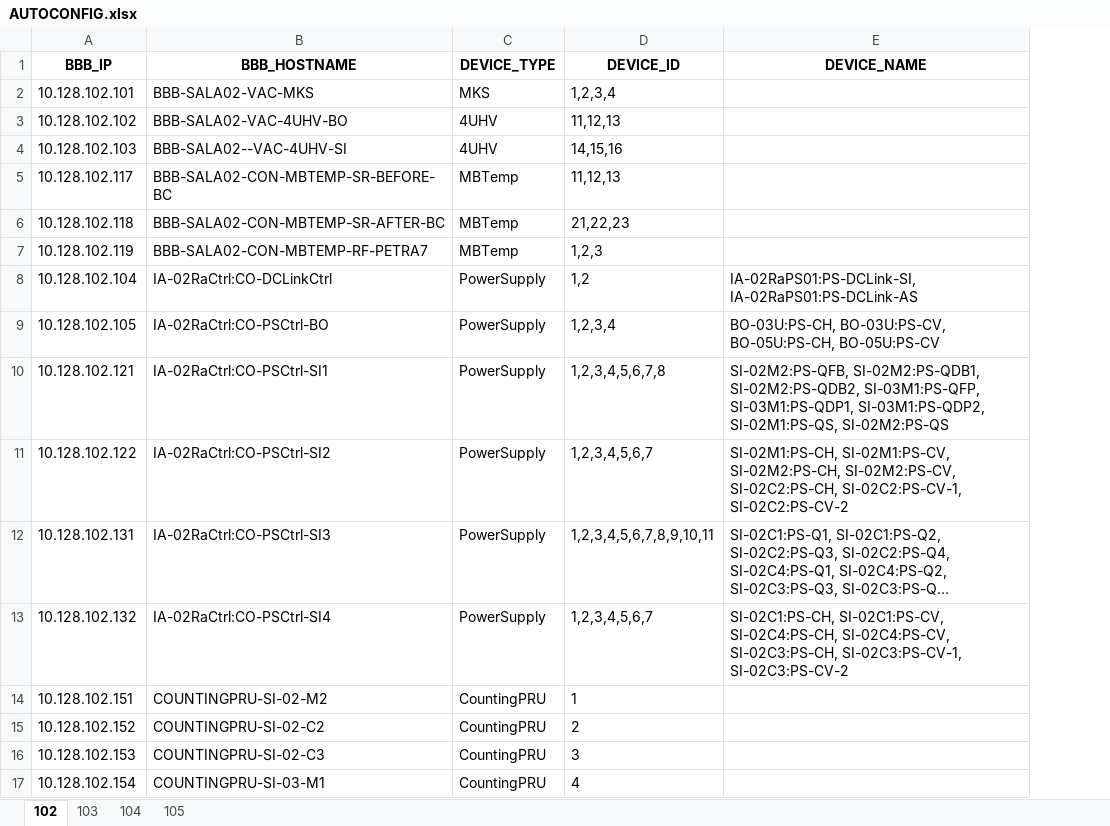
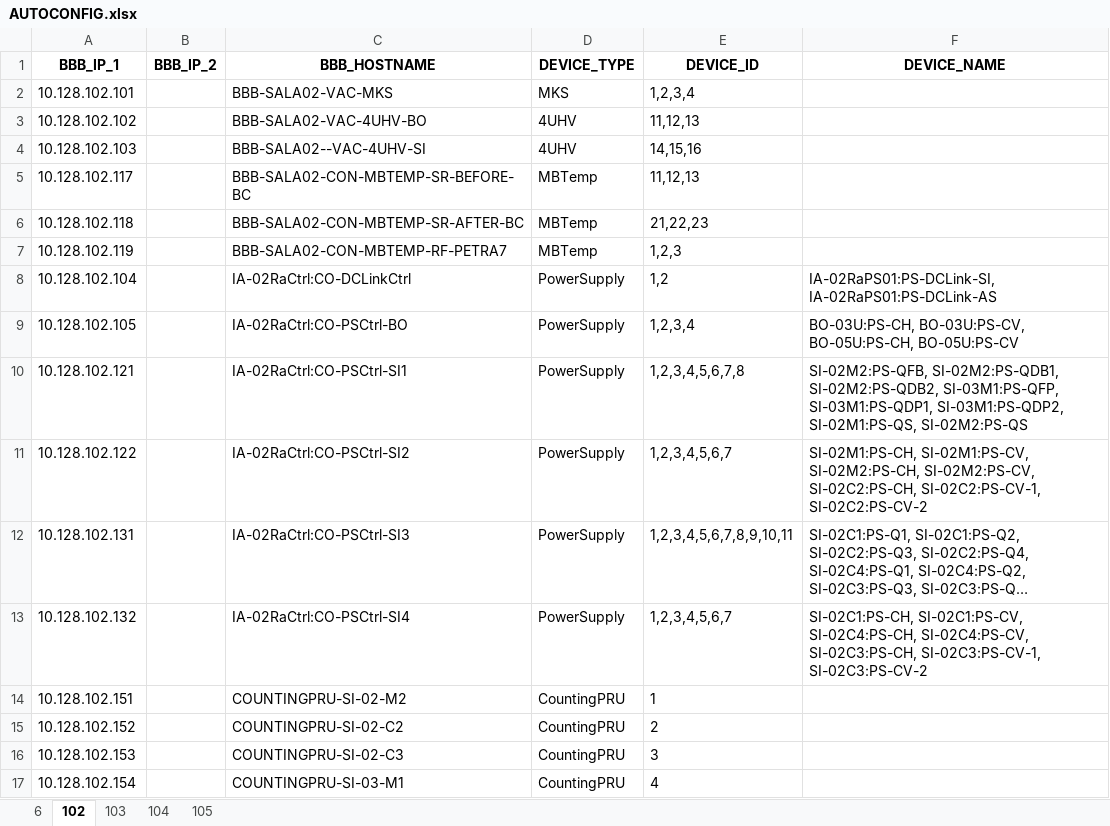
Before and after one commit to lnls-sirius/bbb-function, an Excel workbook: src/scripts/AUTOCONFIG.xlsx, sheet 102, drawn as a sheet; long unchanged cells end in …; values as stored, in another font and other column widths than the file's, no borders; the diff names each change by its address in the sheet, - before the commit and + after, or states it on an @@ line.

```diff
--- a/src/scripts/AUTOCONFIG.xlsx (sheet 102)
+++ b/src/scripts/AUTOCONFIG.xlsx (sheet 102)
+sheet tab: 6
+column B (BBB_IP_2), empty
-A1: BBB_IP
+A1: BBB_IP_1
```
Also changed, not shown: 8 other files.
